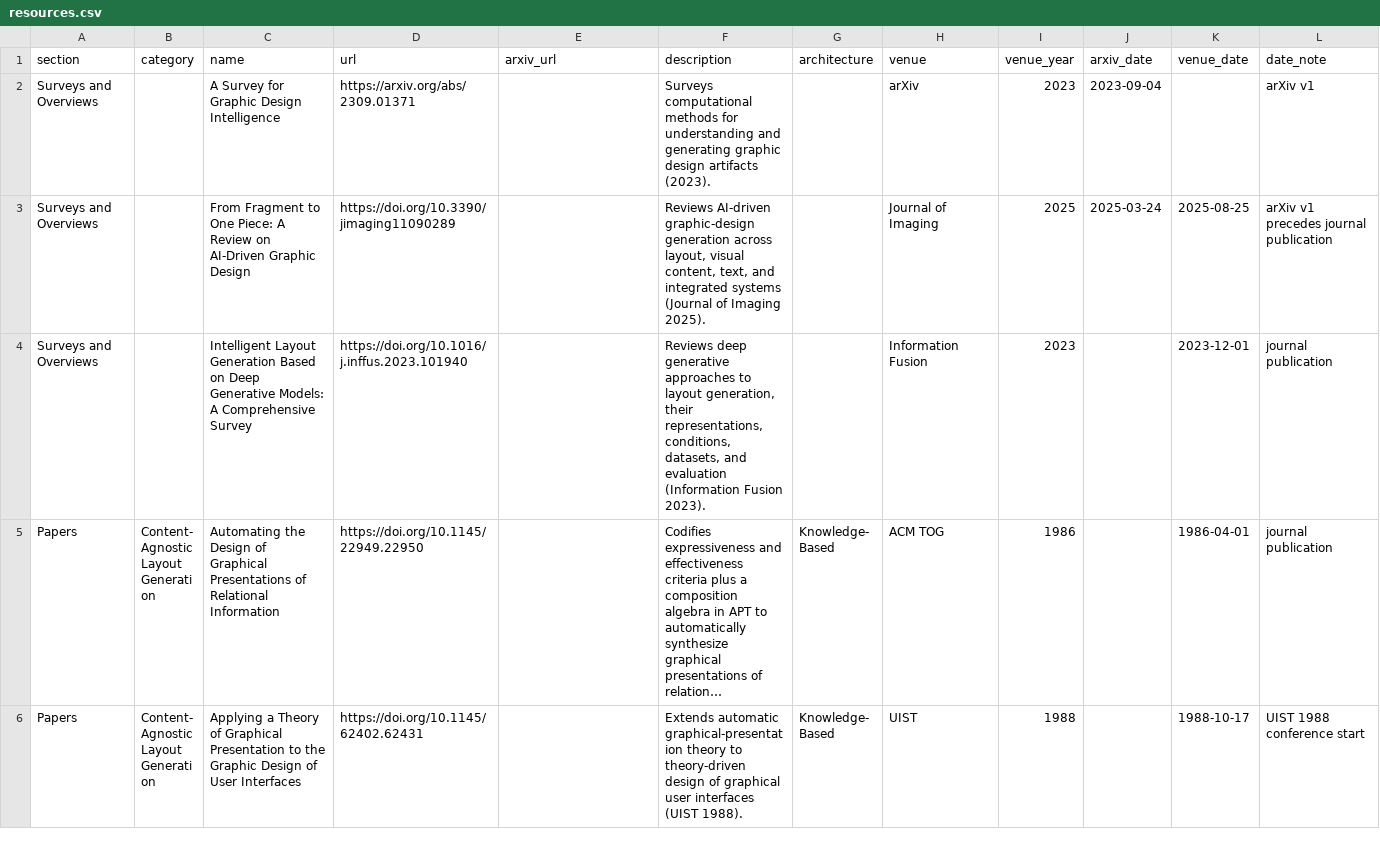
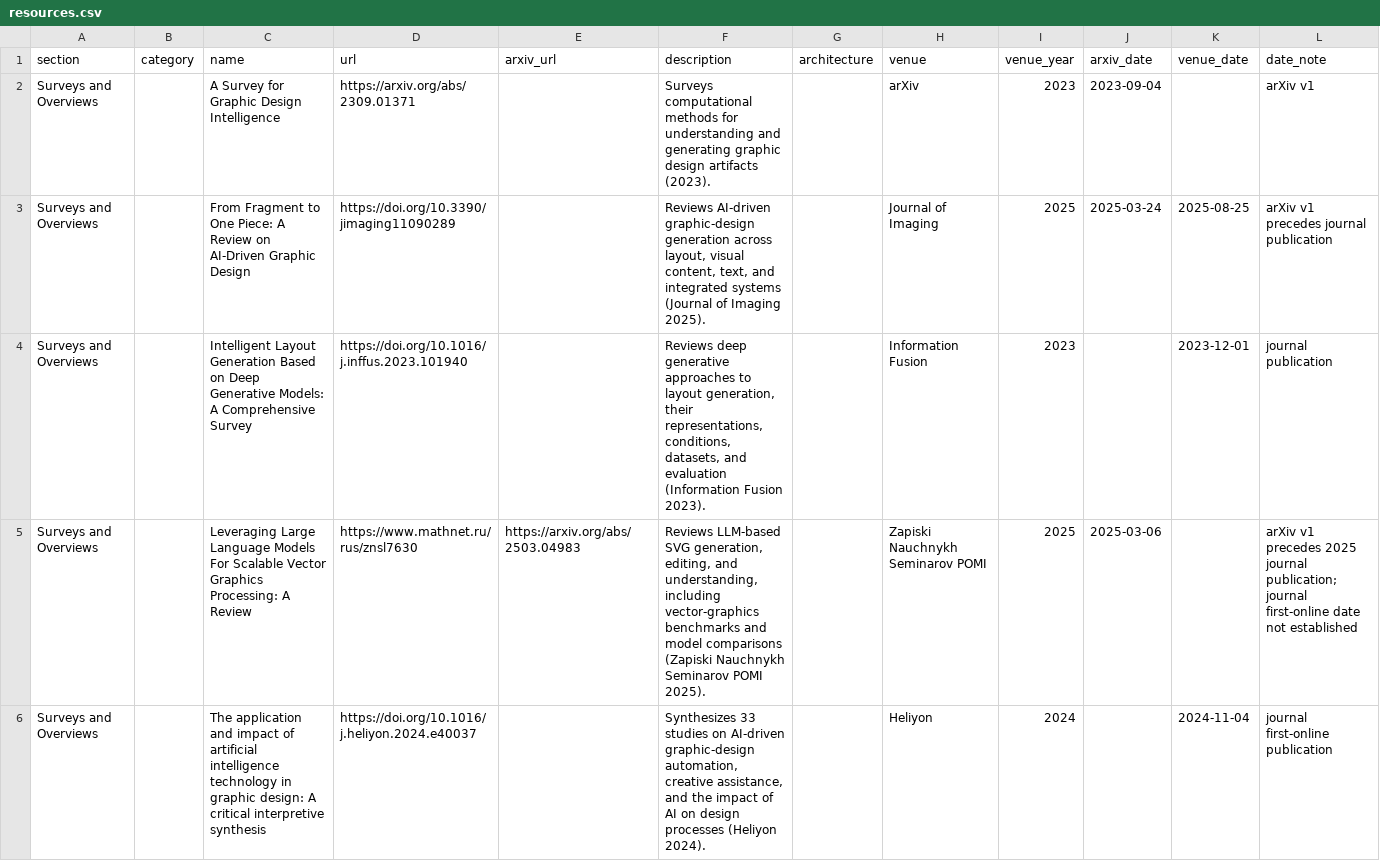
Before and after one commit to creative-graphic-design/awesome-creative-graphic-design-generation, a CSV file: data/resources.csv, drawn as a sheet; only a part is shown; the shorter side is filled out with more unchanged rows; long unchanged cells end in …; the diff covers the shown part only; the diff names each change by its address in the sheet, - before the commit and + after, or states it on an @@ line.

Commit message:
docs: add four related graphic design surveys to catalog

```diff
--- a/data/resources.csv
+++ b/data/resources.csv
+row 5: Surveys and Overviews |  | Leveraging Large Language Models For Scalable Vector Graphics Processing: A Review | https://www.mathnet.ru/rus/znsl7630 | https://arxiv.org/abs/2503.04983 | Reviews LLM-based SVG generation, editing, and understanding, including vector-graphics benchmarks and model comparisons (Zapiski Nauchnykh Seminarov POMI 2025). |  | Zapiski Nauchnykh Seminarov POMI | 2025 | 2025-03-06 |  | arXiv v1 precedes 2025 journal publication; journal first-online date not established
+row 6: Surveys and Overviews |  | The application and impact of artificial intelligence technology in graphic design: A critical interpretive synthesis | https://doi.org/10.1016/j.heliyon.2024.e40037 |  | Synthesizes 33 studies on AI-driven graphic-design automation, creative assistance, and the impact of AI on design processes (Heliyon 2024). |  | Heliyon | 2024 |  | 2024-11-04 | journal first-online publication
```
Also changed, not shown: 2 added rows elsewhere in this file.
